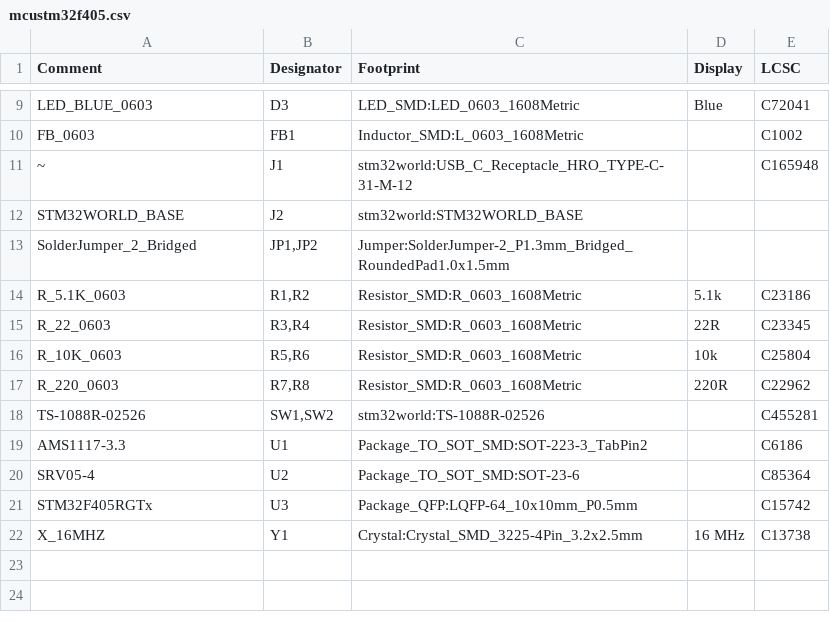
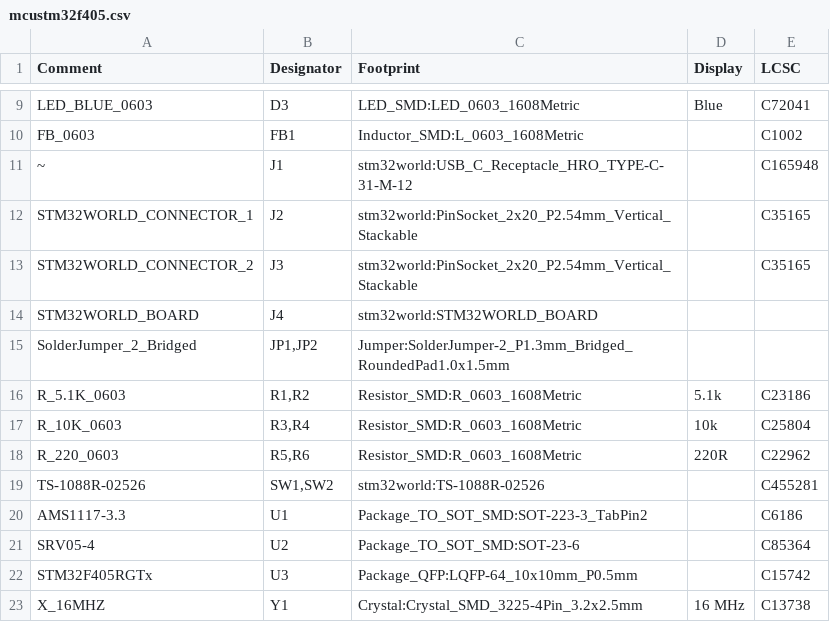
Before and after one commit to STM32World/hardware, a CSV file: mcustm32f405/mcustm32f405.csv, drawn as a sheet; only a part is shown, gaps mark what is left out.

Commit message:
MCUSTM32F405 should be ready for order

```diff
--- a/mcustm32f405/mcustm32f405.csv
+++ b/mcustm32f405/mcustm32f405.csv
@@ -11,8 +11,9 @@ Comment,Designator,Footprint,Display,LCSC
 "~","J1","stm32world:USB_C_Receptacle_HRO_TYPE-C-31-M-12","","C165948"
-"STM32WORLD_BASE","J2","stm32world:STM32WORLD_BASE"
+"STM32WORLD_CONNECTOR_1","J2","stm32world:PinSocket_2x20_P2.54mm_Vertical_Stackable","","C35165"
+"STM32WORLD_CONNECTOR_2","J3","stm32world:PinSocket_2x20_P2.54mm_Vertical_Stackable","","C35165"
+"STM32WORLD_BOARD","J4","stm32world:STM32WORLD_BOARD"
 "SolderJumper_2_Bridged","JP1,JP2","Jumper:SolderJumper-2_P1.3mm_Bridged_RoundedPad1.0x1.5mm"
 "R_5.1K_0603","R1,R2","Resistor_SMD:R_0603_1608Metric","5.1k","C23186"
-"R_22_0603","R3,R4","Resistor_SMD:R_0603_1608Metric","22R","C23345"
-"R_10K_0603","R5,R6","Resistor_SMD:R_0603_1608Metric","10k","C25804"
-"R_220_0603","R7,R8","Resistor_SMD:R_0603_1608Metric","220R","C22962"
+"R_10K_0603","R3,R4","Resistor_SMD:R_0603_1608Metric","10k","C25804"
+"R_220_0603","R5,R6","Resistor_SMD:R_0603_1608Metric","220R","C22962"
 "TS-1088R-02526","SW1,SW2","stm32world:TS-1088R-02526","","C455281"
```
Also changed, not shown: mcustm32f405/mcustm32f405_a_bom.csv, mcustm32f405/mcustm32f405_a_pos.csv, 29 other files.
